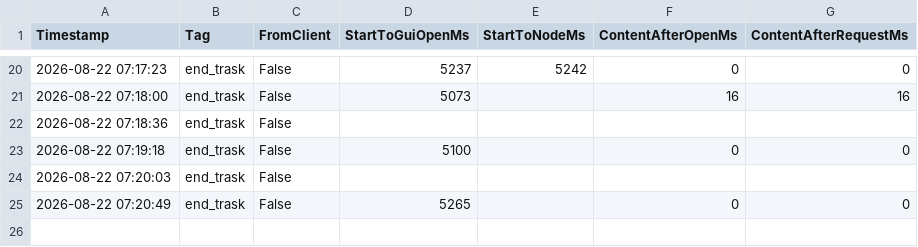
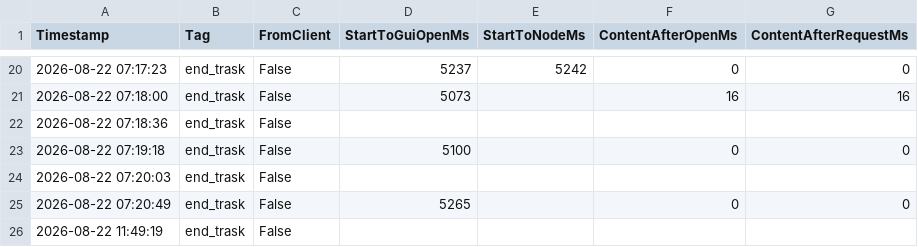
Before and after one commit to ChristopherVR/kotor-coop, a CSV file: tools/dlgjoinlatency.csv, drawn as a sheet; only a part is shown, gaps mark what is left out.

```diff
--- a/tools/dlgjoinlatency.csv
+++ b/tools/dlgjoinlatency.csv
@@ -25 +25,2 @@
 "2026-08-22 07:20:49","end_trask","False","5265",,"0","0"
+"2026-08-22 11:49:19","end_trask","False",,,,
```
Also changed, not shown: 6 other files.
